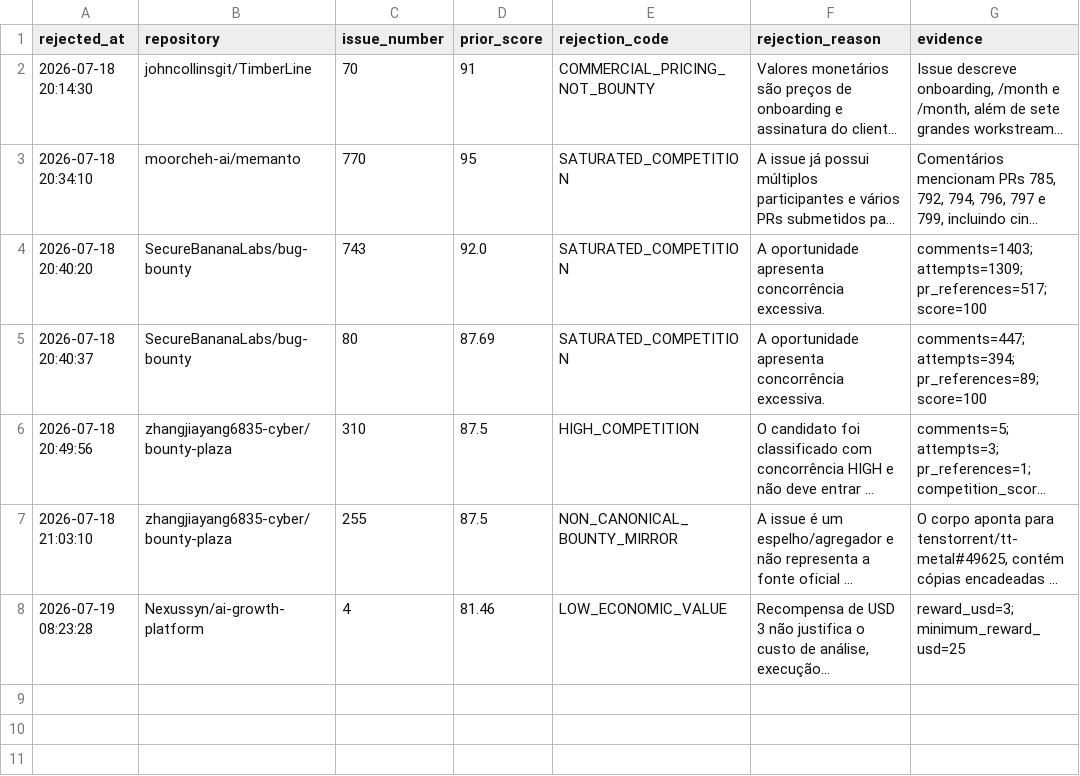
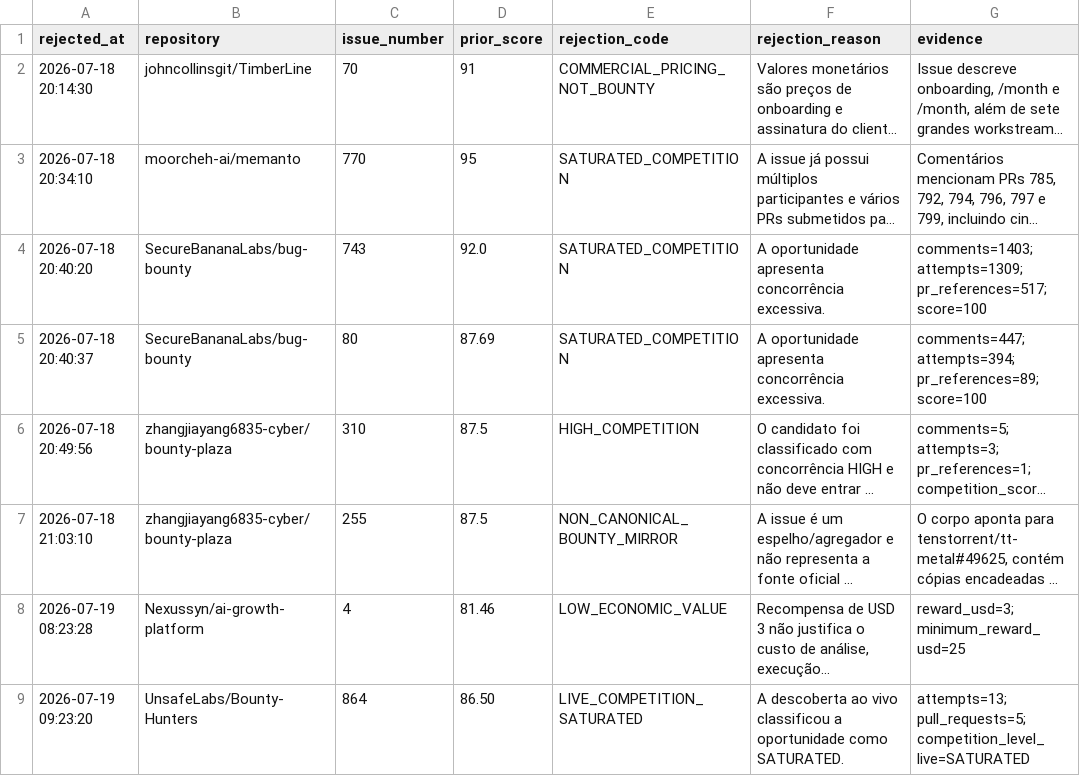
Before and after one commit to ainetwork-global/AI-Network-Lab-Brain, a CSV file: 01_GLOBAL_REVENUE_BRAIN/06_REJECTIONS/payment_false_positives.csv, drawn as a sheet; long unchanged cells end in …; the diff names each change by its address in the sheet, - before the commit and + after, or states it on an @@ line.

Commit message:
Brain: enforce live low-competition gate in payment engine

```diff
--- a/01_GLOBAL_REVENUE_BRAIN/06_REJECTIONS/payment_false_positives.csv
+++ b/01_GLOBAL_REVENUE_BRAIN/06_REJECTIONS/payment_false_positives.csv
+row 9: 2026-07-19 09:23:20 | UnsafeLabs/Bounty-Hunters | 864 | 86.50 | LIVE_COMPETITION_SATURATED | A descoberta ao vivo classificou a oportunidade como SATURATED. | attempts=13; pull_requests=5; competition_level_live=SATURATED
```
Also changed, not shown: 7 other files.
